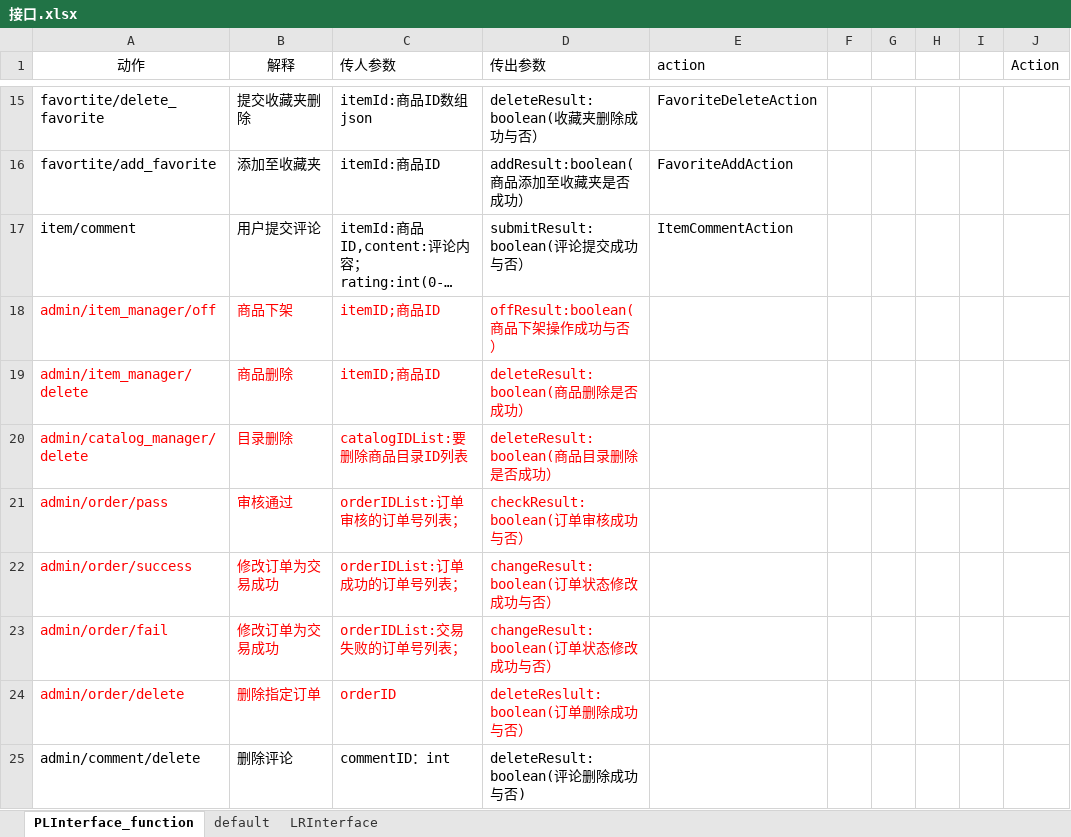
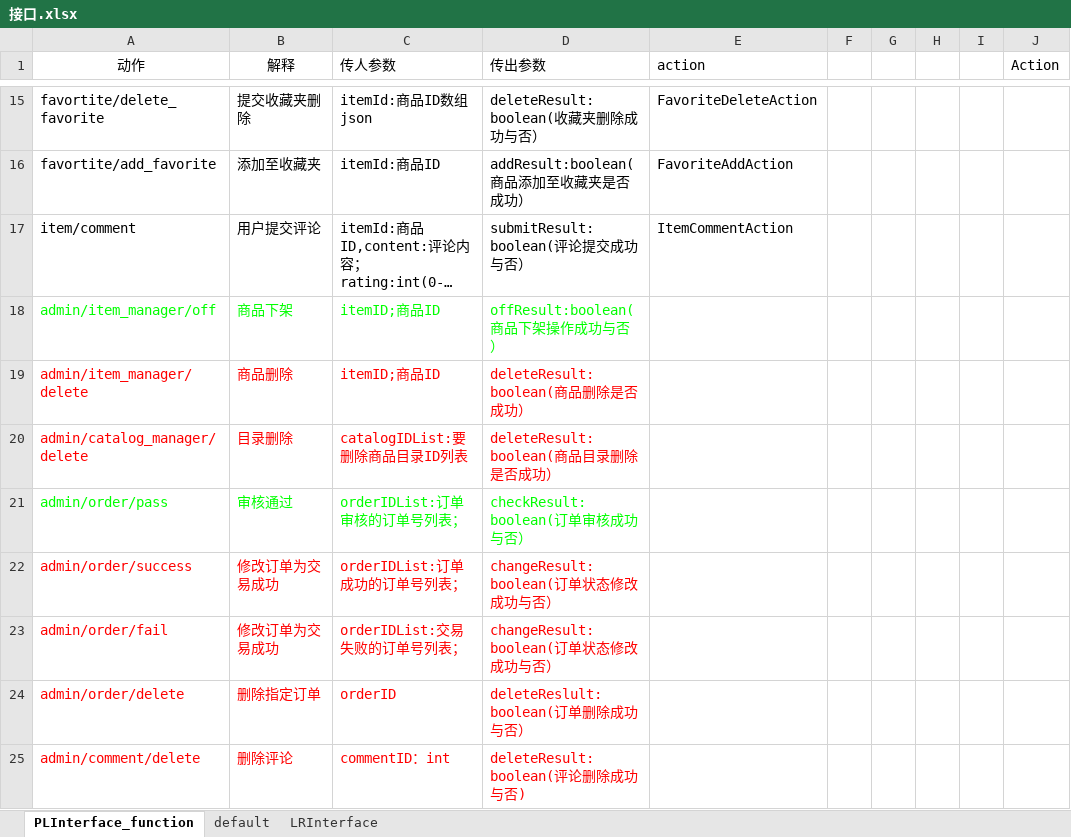
Before and after one commit to SanziShi/Symagic, an Excel workbook: doc/接口.xlsx, sheet PLInterface_function, drawn as a sheet; only a part is shown, gaps mark what is left out; long unchanged cells end in …; values as stored, in another font and other column widths than the file's, no borders; the diff names each change by its address in the sheet, - before the commit and + after, or states it on an @@ line.

```diff
--- a/doc/接口.xlsx (sheet PLInterface_function)
+++ b/doc/接口.xlsx (sheet PLInterface_function)
-A18:D18 text colour: #FF0000
+A18:D18 text colour: #00FF00
-A21:D21 text colour: #FF0000
+A21:D21 text colour: #00FF00
-A25:D25 text colour: black
+A25:D25 text colour: #FF0000
```
Also changed, not shown: sheet default, doc/DBI.xlsx, 13 other files.
